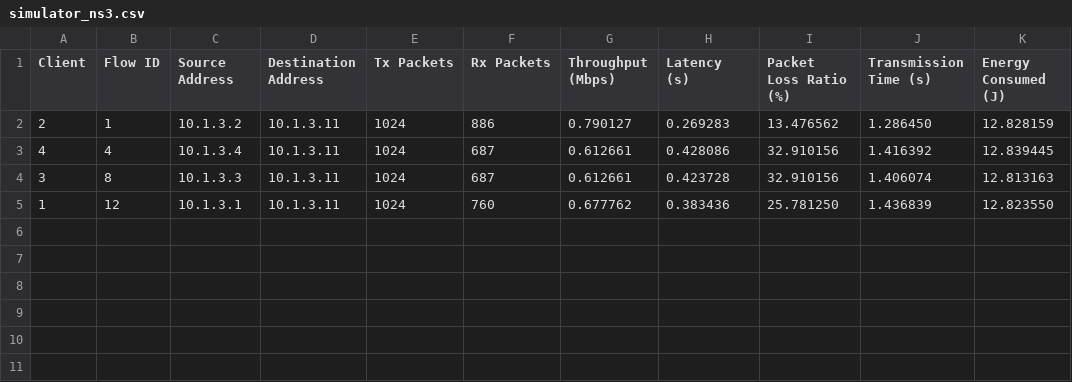
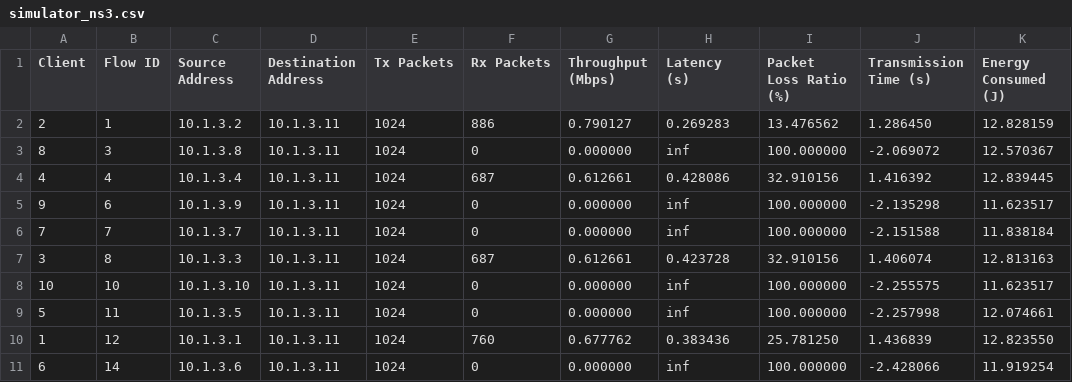
Before and after one commit to cleyber-bezerra/SplitLearning-Wireless, a CSV file: csv/ns3/simulator_ns3.csv, drawn as a sheet; the diff names each change by its address in the sheet, - before the commit and + after, or states it on an @@ line.

```diff
--- a/csv/ns3/simulator_ns3.csv
+++ b/csv/ns3/simulator_ns3.csv
+row 3: 8 | 3 | 10.1.3.8 | 10.1.3.11 | 1024 | 0 | 0.000000 | inf | 100.000000 | -2.069072 | 12.570367
+row 5: 9 | 6 | 10.1.3.9 | 10.1.3.11 | 1024 | 0 | 0.000000 | inf | 100.000000 | -2.135298 | 11.623517
+row 6: 7 | 7 | 10.1.3.7 | 10.1.3.11 | 1024 | 0 | 0.000000 | inf | 100.000000 | -2.151588 | 11.838184
+row 8: 10 | 10 | 10.1.3.10 | 10.1.3.11 | 1024 | 0 | 0.000000 | inf | 100.000000 | -2.255575 | 11.623517
+row 9: 5 | 11 | 10.1.3.5 | 10.1.3.11 | 1024 | 0 | 0.000000 | inf | 100.000000 | -2.257998 | 12.074661
+row 11: 6 | 14 | 10.1.3.6 | 10.1.3.11 | 1024 | 0 | 0.000000 | inf | 100.000000 | -2.428066 | 11.919254
```
Also changed, not shown: 23 other files.
